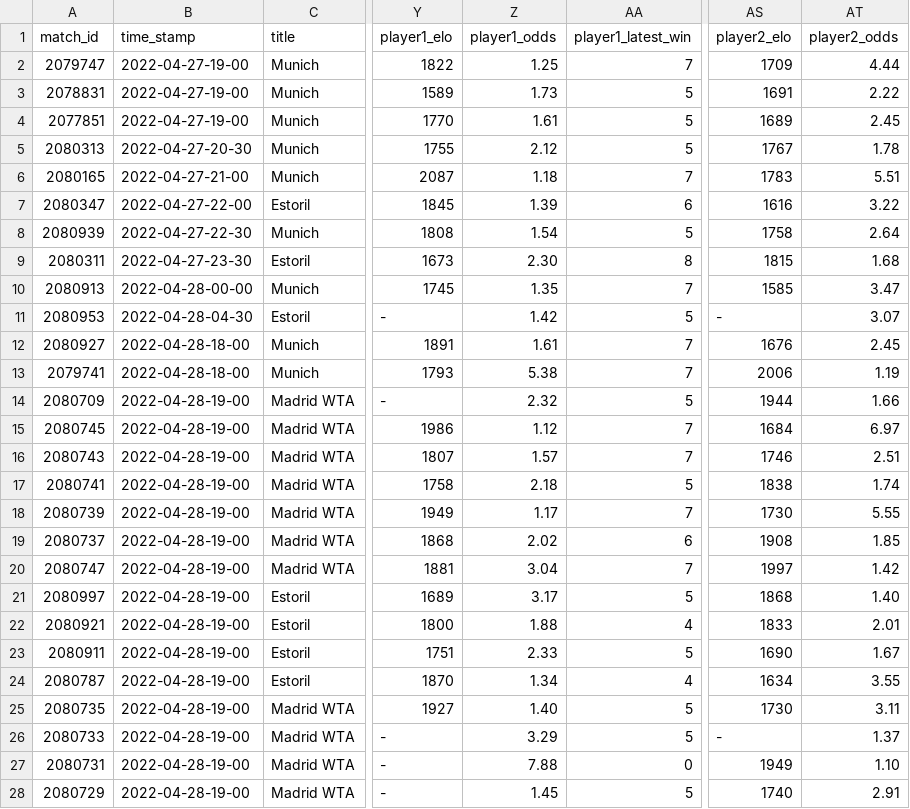
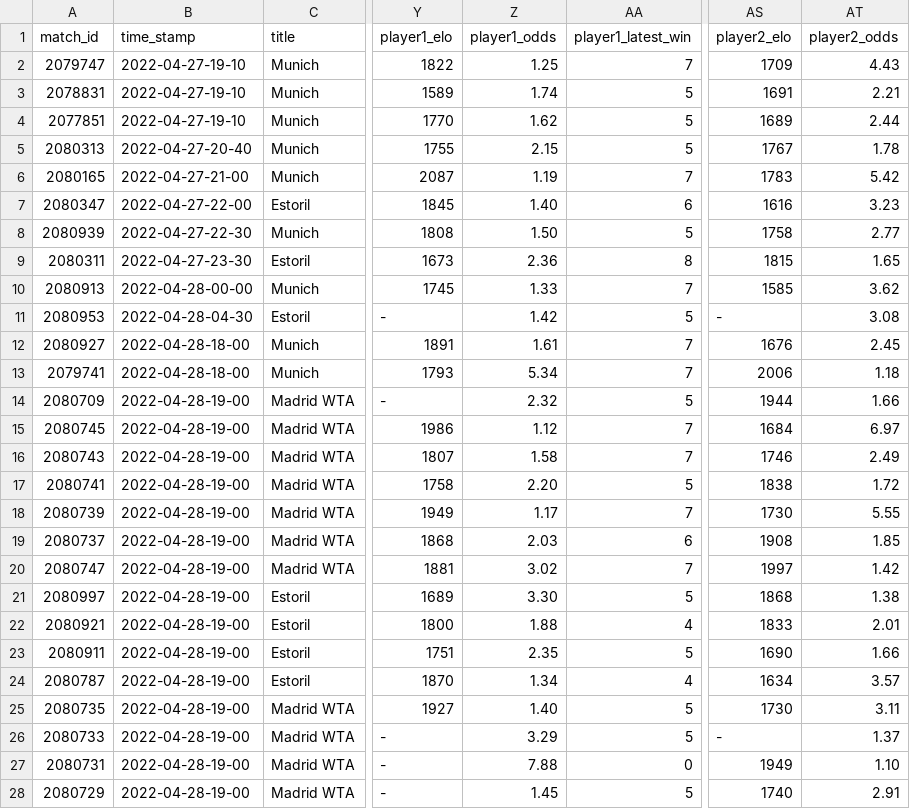
Before and after one commit to ebijun1007/tennis_major_tour_scraper, a CSV file: data/next_48_hours_match.csv, drawn as a sheet; only a part is shown, gaps mark what is left out; the diff covers the shown part only; the diff names each change by its address in the sheet, - before the commit and + after, or states it on an @@ line.

Commit message:
Update Match Schedules

```diff
--- a/data/next_48_hours_match.csv
+++ b/data/next_48_hours_match.csv
-B2:B4 (time_stamp): 2022-04-27-19-00
+B2:B4 (time_stamp): 2022-04-27-19-10
-AT2 (player2_odds): 4.44
+AT2 (player2_odds): 4.43
-Z3 (player1_odds): 1.73
+Z3 (player1_odds): 1.74
-AT3 (player2_odds): 2.22
+AT3 (player2_odds): 2.21
-Z4 (player1_odds): 1.61
+Z4 (player1_odds): 1.62
-AT4 (player2_odds): 2.45
+AT4 (player2_odds): 2.44
-B5 (time_stamp): 2022-04-27-20-30
+B5 (time_stamp): 2022-04-27-20-40
-Z5 (player1_odds): 2.12
+Z5 (player1_odds): 2.15
-Z6 (player1_odds): 1.18
+Z6 (player1_odds): 1.19
-AT6 (player2_odds): 5.51
+AT6 (player2_odds): 5.42
-Z7 (player1_odds): 1.39
+Z7 (player1_odds): 1.40
-AT7 (player2_odds): 3.22
+AT7 (player2_odds): 3.23
-Z8 (player1_odds): 1.54
+Z8 (player1_odds): 1.50
-AT8 (player2_odds): 2.64
+AT8 (player2_odds): 2.77
-Z9 (player1_odds): 2.30
+Z9 (player1_odds): 2.36
-AT9 (player2_odds): 1.68
+AT9 (player2_odds): 1.65
-Z10 (player1_odds): 1.35
+Z10 (player1_odds): 1.33
-AT10 (player2_odds): 3.47
+AT10 (player2_odds): 3.62
-AT11 (player2_odds): 3.07
+AT11 (player2_odds): 3.08
-Z13 (player1_odds): 5.38
+Z13 (player1_odds): 5.34
-AT13 (player2_odds): 1.19
+AT13 (player2_odds): 1.18
-Z16 (player1_odds): 1.57
+Z16 (player1_odds): 1.58
-AT16 (player2_odds): 2.51
+AT16 (player2_odds): 2.49
-Z17 (player1_odds): 2.18
+Z17 (player1_odds): 2.20
-AT17 (player2_odds): 1.74
+AT17 (player2_odds): 1.72
-Z19 (player1_odds): 2.02
+Z19 (player1_odds): 2.03
-Z20 (player1_odds): 3.04
+Z20 (player1_odds): 3.02
-Z21 (player1_odds): 3.17
+Z21 (player1_odds): 3.30
-AT21 (player2_odds): 1.40
+AT21 (player2_odds): 1.38
-Z23 (player1_odds): 2.33
+Z23 (player1_odds): 2.35
-AT23 (player2_odds): 1.67
+AT23 (player2_odds): 1.66
-AT24 (player2_odds): 3.55
+AT24 (player2_odds): 3.57
```
Also changed, not shown: 13 edited cells elsewhere in this file.
